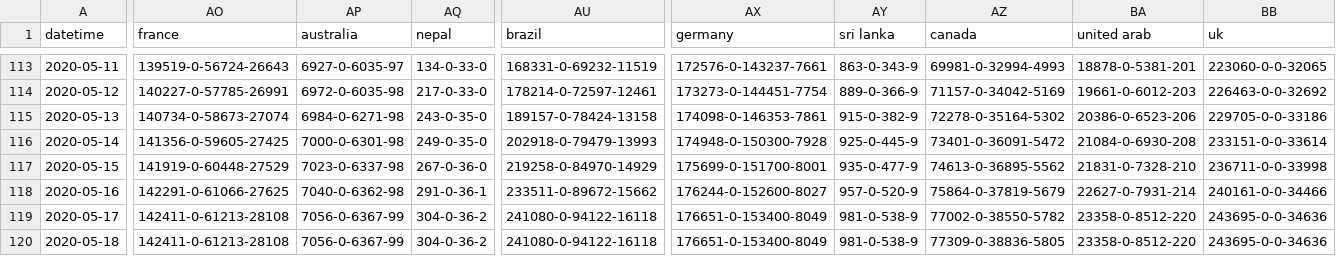
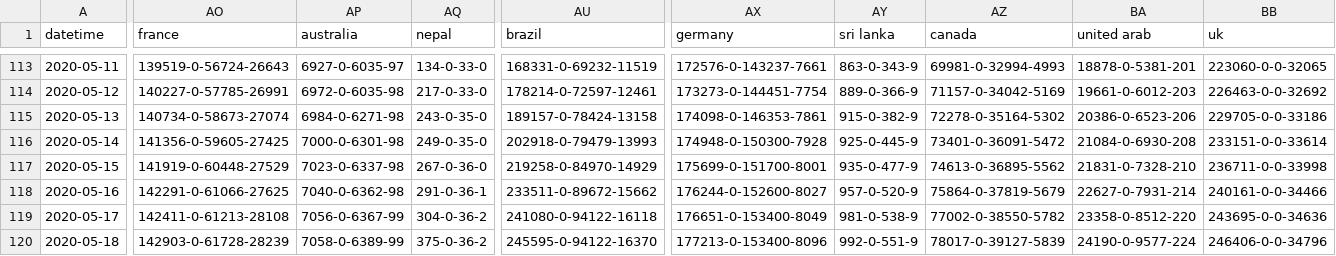
Before and after one commit to jakobzhao/virus, a CSV file: assets/virus.csv, drawn as a sheet; only a part is shown, gaps mark what is left out; the diff covers the shown part only; the diff names each change by its address in the sheet, - before the commit and + after, or states it on an @@ line.

Commit message:
data update 5/18 noon

```diff
--- a/assets/virus.csv
+++ b/assets/virus.csv
-AO120 (france): 142411-0-61213-28108
+AO120 (france): 142903-0-61728-28239
-AP120 (australia): 7056-0-6367-99
+AP120 (australia): 7058-0-6389-99
-AQ120 (nepal): 304-0-36-2
+AQ120 (nepal): 375-0-36-2
-AU120 (brazil): 241080-0-94122-16118
+AU120 (brazil): 245595-0-94122-16370
-AX120 (germany): 176651-0-153400-8049
+AX120 (germany): 177213-0-153400-8096
-AY120 (sri lanka): 981-0-538-9
+AY120 (sri lanka): 992-0-551-9
-AZ120 (canada): 77309-0-38836-5805
+AZ120 (canada): 78017-0-39127-5839
-BA120 (united arab): 23358-0-8512-220
+BA120 (united arab): 24190-0-9577-224
-BB120 (uk): 243695-0-0-34636
+BB120 (uk): 246406-0-0-34796
```
Also changed, not shown: 64 edited cells elsewhere in this file, 2 other files.
